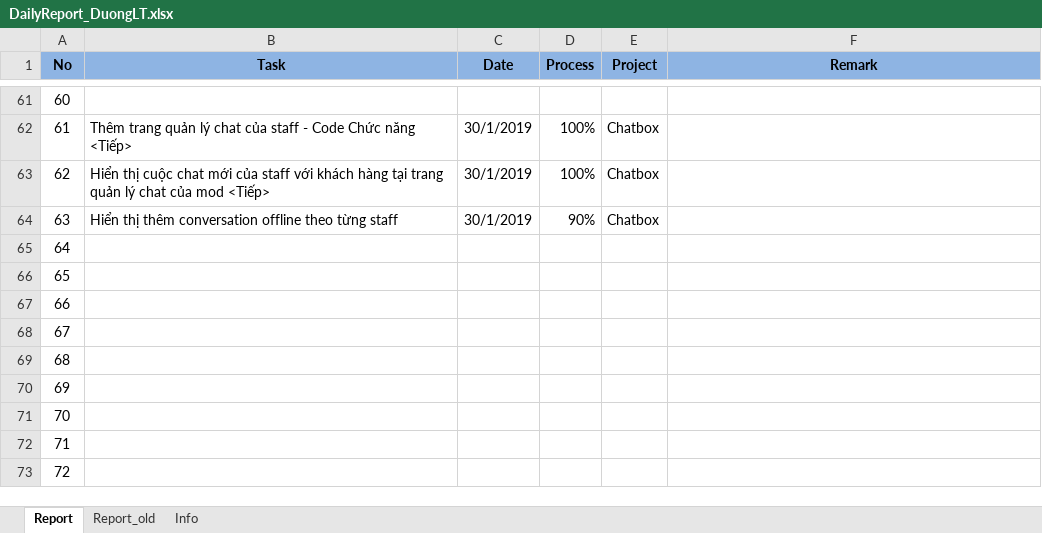
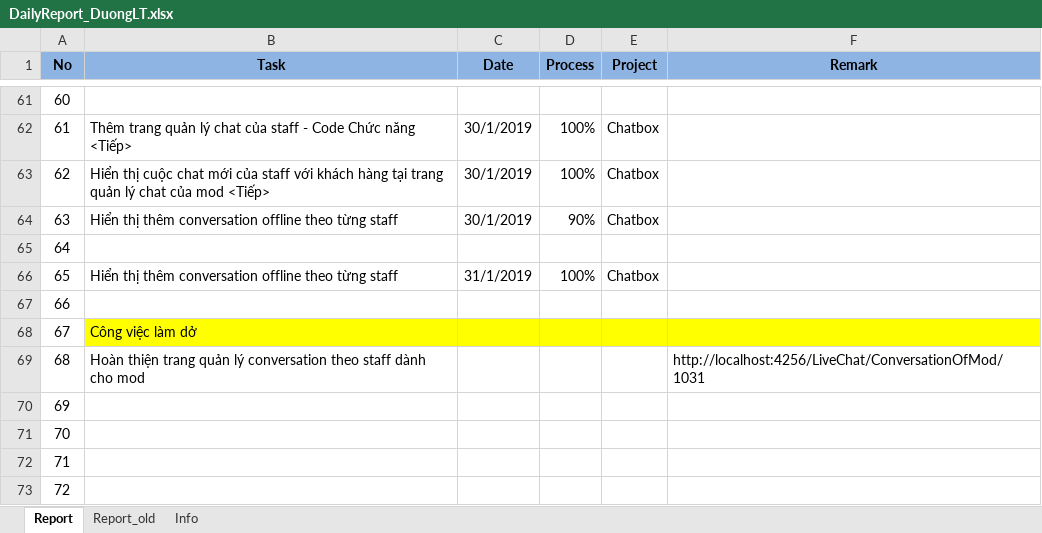
Before and after one commit to pcadev/Reports, an Excel workbook: DailyReport/DailyReport_DuongLT.xlsx, sheet Report, drawn as a sheet; only a part is shown, gaps mark what is left out; values as stored, in another font and other column widths than the file's, no borders; the diff names each change by its address in the sheet, - before the commit and + after, or states it on an @@ line.

Commit message:
31.01.19 báo cáo công việc

```diff
--- a/DailyReport/DailyReport_DuongLT.xlsx (sheet Report)
+++ b/DailyReport/DailyReport_DuongLT.xlsx (sheet Report)
-B66 (Task): (empty)
+B66 (Task): Hiển thị thêm conversation offline theo từng staff
-C66 (Date): (empty)
+C66 (Date): 31/1/2019
-D66 (Process): (empty)
+D66 (Process): 100%
-E66 (Project): (empty)
+E66 (Project): Chatbox
-B68 (Task): (empty)
+B68 (Task): Công việc làm dở
-B68:F68 fill: none
+B68:F68 fill: #FFFF00
-B69 (Task): (empty)
+B69 (Task): Hoàn thiện trang quản lý conversation theo staff dành cho mod
-F69 (Remark): (empty)
+F69 (Remark): http://localhost:4256/LiveChat/ConversationOfMod/1031
```
